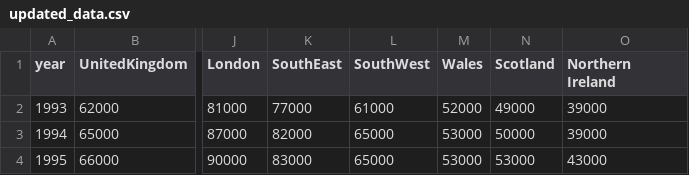
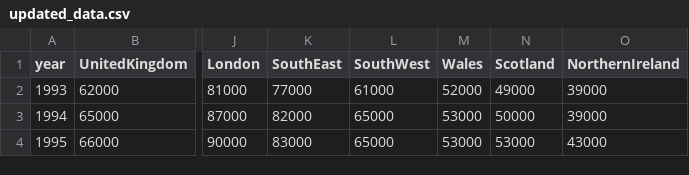
Before and after one commit to Saya32/Average-House-Price-Graph, a CSV file: updated_data.csv, drawn as a sheet; only a part is shown, gaps mark what is left out; the diff names each change by its address in the sheet, - before the commit and + after, or states it on an @@ line.

Commit message:
removed the spaces

```diff
--- a/updated_data.csv
+++ b/updated_data.csv
-O1: Northern Ireland
+O1: NorthernIreland
```
